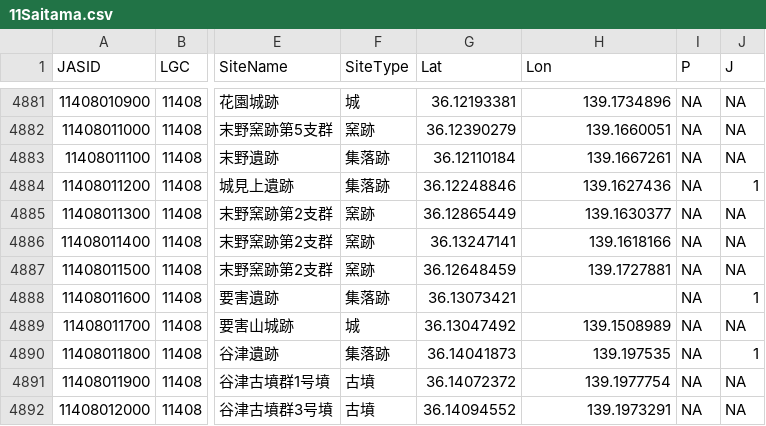
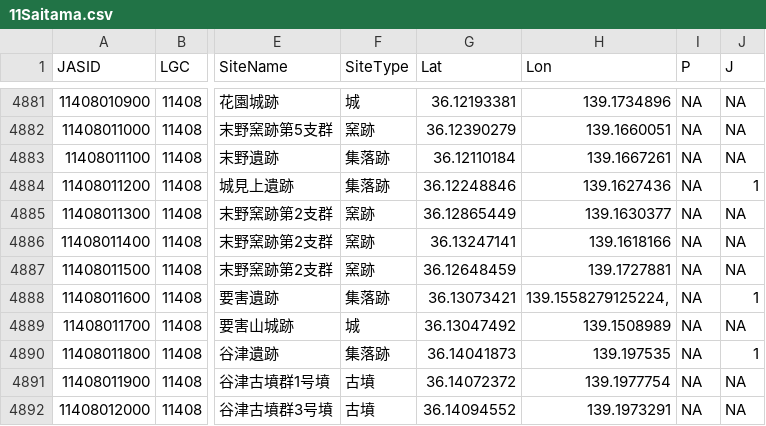
Before and after one commit to kotdijian/JASOSR, a CSV file: 11Saitama/11Saitama.csv, drawn as a sheet; only a part is shown, gaps mark what is left out; the diff names each change by its address in the sheet, - before the commit and + after, or states it on an @@ line.

Commit message:
Update 11Saitama.csv

```diff
--- a/11Saitama/11Saitama.csv
+++ b/11Saitama/11Saitama.csv
-H4888 (Lon): (empty)
+H4888 (Lon): 139.1558279125224,
```
